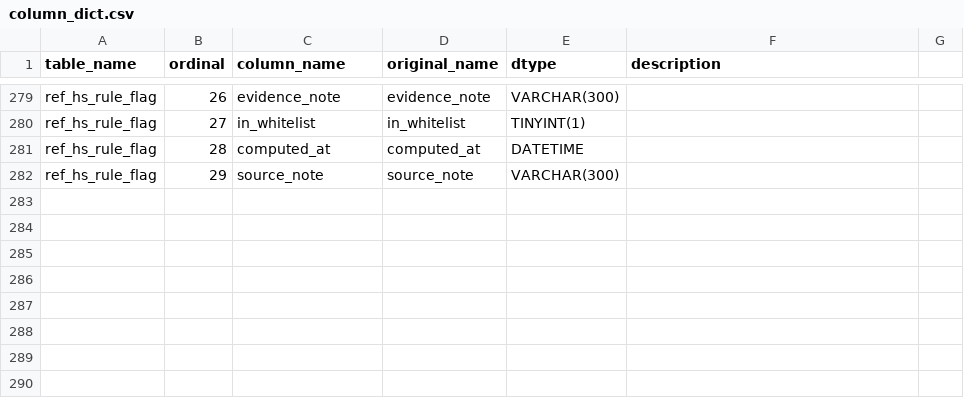
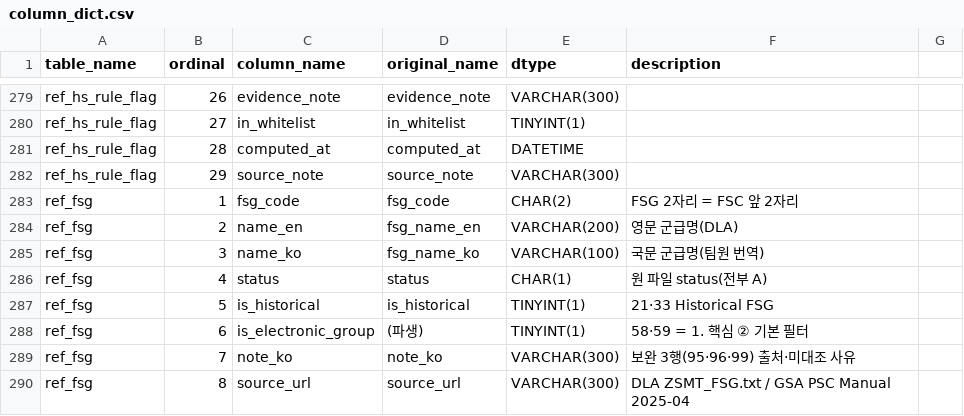
Before and after one commit to tchoco313/defense_dashboard, a CSV file: db/column_dict.csv, drawn as a sheet; only a part is shown, gaps mark what is left out.

```diff
--- a/db/column_dict.csv
+++ b/db/column_dict.csv
@@ -282 +282,9 @@ ref_hs_rule_flag,28,computed_at,computed_at,DATETIME,
 ref_hs_rule_flag,29,source_note,source_note,VARCHAR(300),
+ref_fsg,1,fsg_code,fsg_code,CHAR(2),FSG 2자리 = FSC 앞 2자리
+ref_fsg,2,name_en,fsg_name_en,VARCHAR(200),영문 군급명(DLA)
+ref_fsg,3,name_ko,fsg_name_ko,VARCHAR(100),국문 군급명(팀원 번역)
+ref_fsg,4,status,status,CHAR(1),원 파일 status(전부 A)
+ref_fsg,5,is_historical,is_historical,TINYINT(1),21·33 Historical FSG
+ref_fsg,6,is_electronic_group,(파생),TINYINT(1),58·59 = 1. 핵심 ② 기본 필터
+ref_fsg,7,note_ko,note_ko,VARCHAR(300),보완 3행(95·96·99) 출처·미대조 사유
+ref_fsg,8,source_url,source_url,VARCHAR(300),DLA ZSMT_FSG.txt / GSA PSC Manual 2025-04
```
Also changed, not shown: db/meta_dataset.csv, 8 other files.
